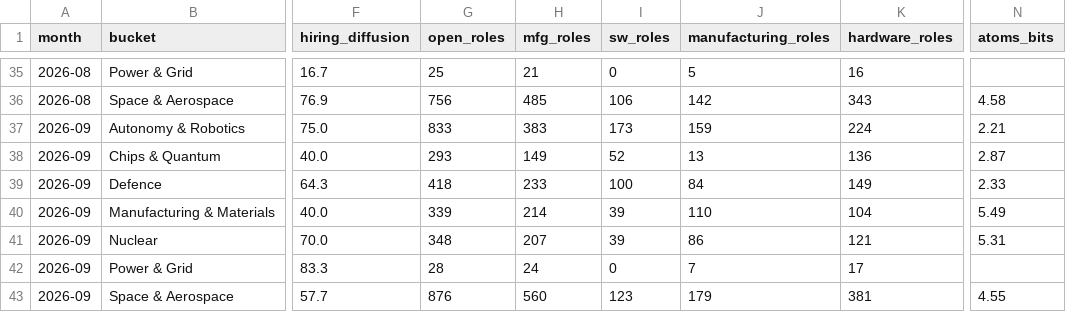
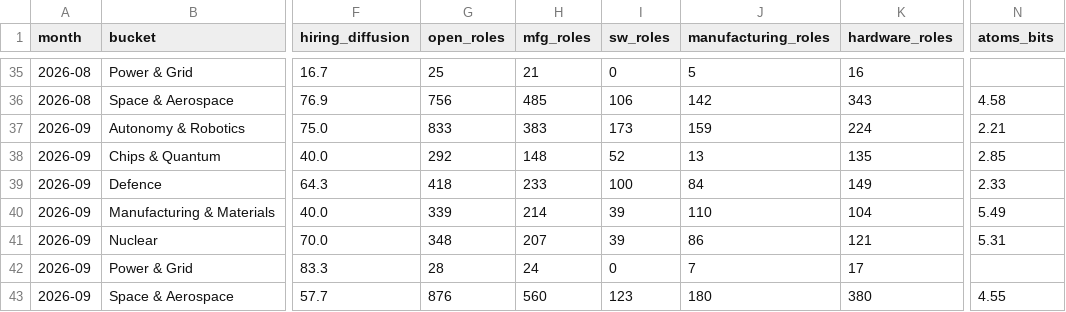
Before and after one commit to PaleoFaire/innovators-league, a CSV file: data/pulse/pulse_buckets.csv, drawn as a sheet; only a part is shown, gaps mark what is left out; the diff names each change by its address in the sheet, - before the commit and + after, or states it on an @@ line.

Commit message:
🫀 Pulse signals: 2026-W40

```diff
--- a/data/pulse/pulse_buckets.csv
+++ b/data/pulse/pulse_buckets.csv
-G38 (open_roles): 293
+G38 (open_roles): 292
-H38 (mfg_roles): 149
+H38 (mfg_roles): 148
-K38 (hardware_roles): 136
+K38 (hardware_roles): 135
-N38 (atoms_bits): 2.87
+N38 (atoms_bits): 2.85
-J43 (manufacturing_roles): 179
+J43 (manufacturing_roles): 180
-K43 (hardware_roles): 381
+K43 (hardware_roles): 380
```
Also changed, not shown: data/pulse/pulse_history.csv, 18 other files.
